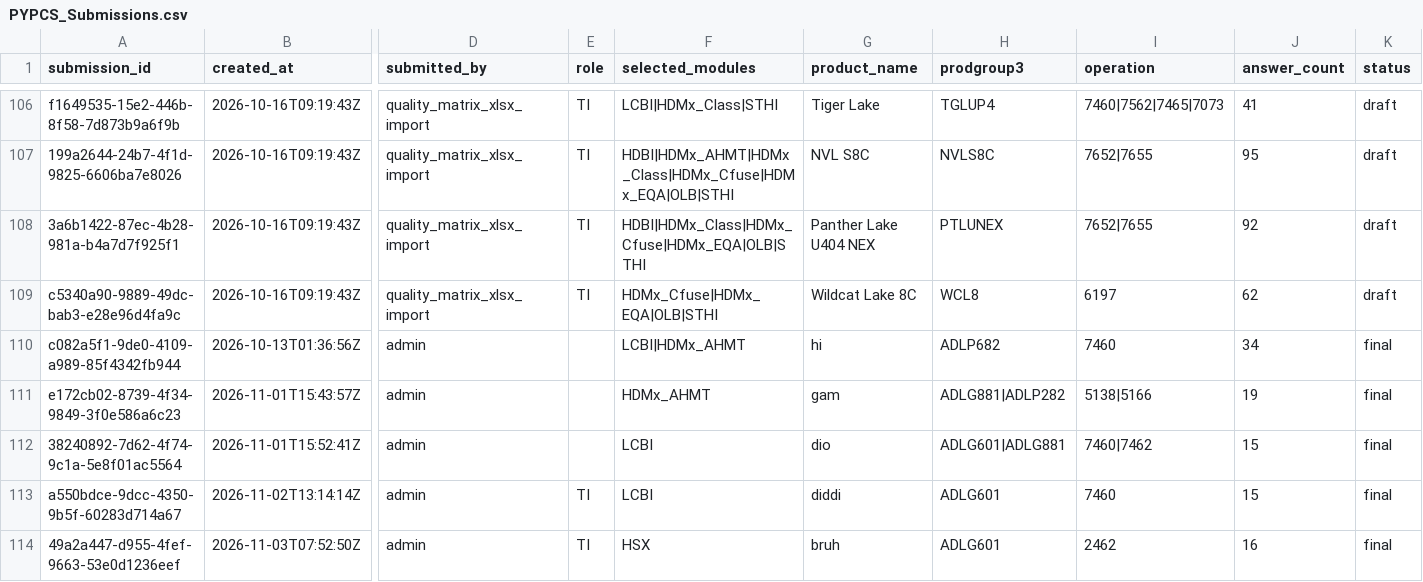
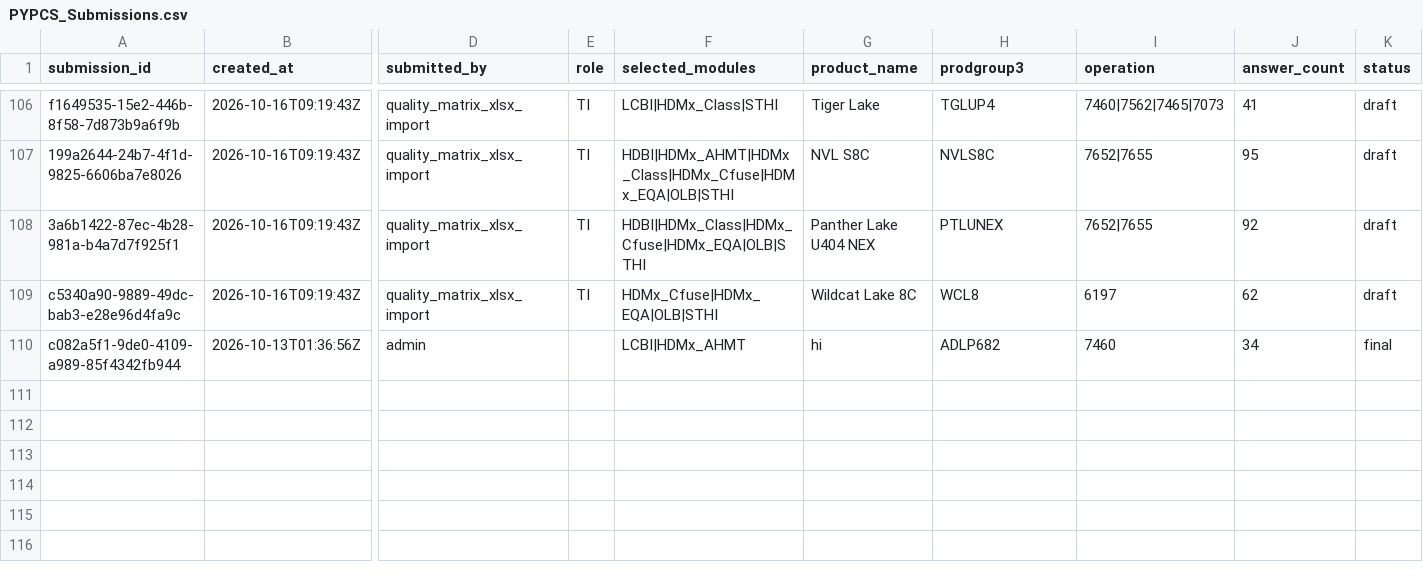
Before and after one commit to cong-trung/hackathon, a CSV file: hackathon-backend/data/QualityMatrix/PYPCS_Submissions.csv, drawn as a sheet; only a part is shown, gaps mark what is left out; rows hold the shown columns only; the diff names each change by its address in the sheet, - before the commit and + after, or states it on an @@ line.

```diff
--- a/hackathon-backend/data/QualityMatrix/PYPCS_Submissions.csv
+++ b/hackathon-backend/data/QualityMatrix/PYPCS_Submissions.csv
-row 111: e172cb02-8739-4f34-9849-3f0e586a6c23 | 2026-11-01T15:43:57Z | admin |  | HDMx_AHMT | gam | ADLG881|ADLP282 | 5138|5166 | 19 | final
-row 112: 38240892-7d62-4f74-9c1a-5e8f01ac5564 | 2026-11-01T15:52:41Z | admin |  | LCBI | dio | ADLG601|ADLG881 | 7460|7462 | 15 | final
-row 113: a550bdce-9dcc-4350-9b5f-60283d714a67 | 2026-11-02T13:14:14Z | admin | TI | LCBI | diddi | ADLG601 | 7460 | 15 | final
-row 114: 49a2a447-d955-4fef-9663-53e0d1236eef | 2026-11-03T07:52:50Z | admin | TI | HSX | bruh | ADLG601 | 2462 | 16 | final
```
Also changed, not shown: hackathon-backend/data/QualityMatrix/PYPCS_SubmissionCells.csv, 31 other files.
